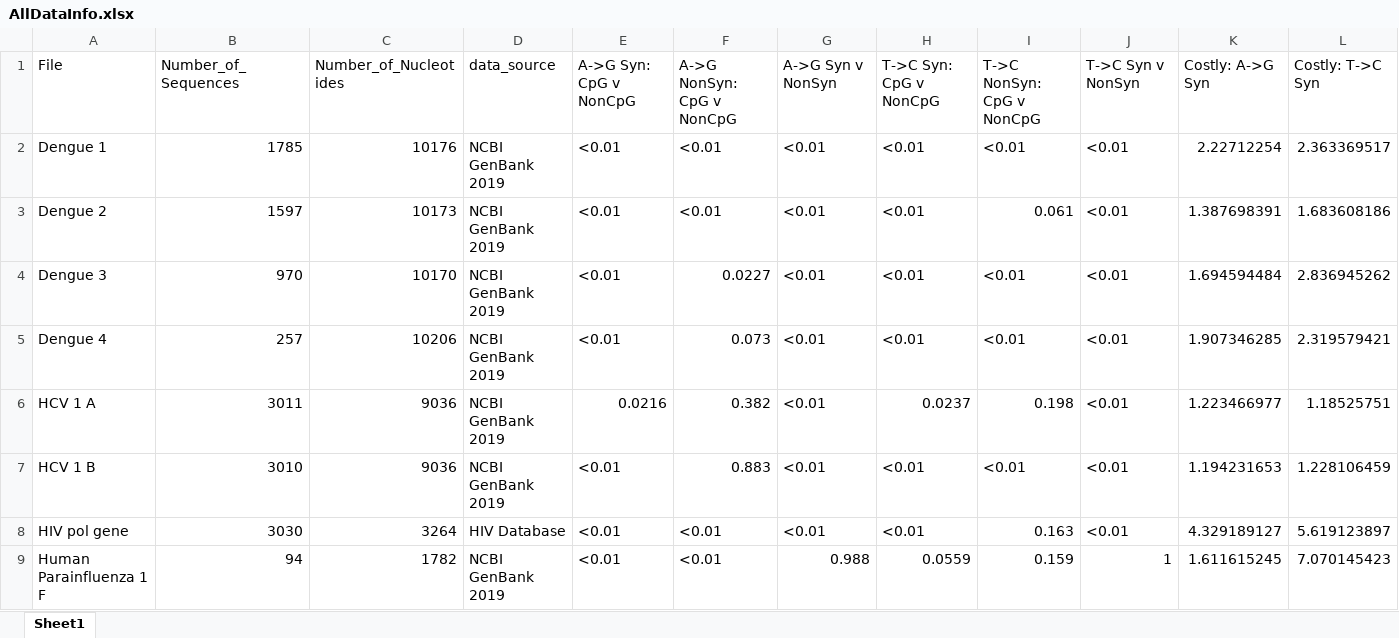
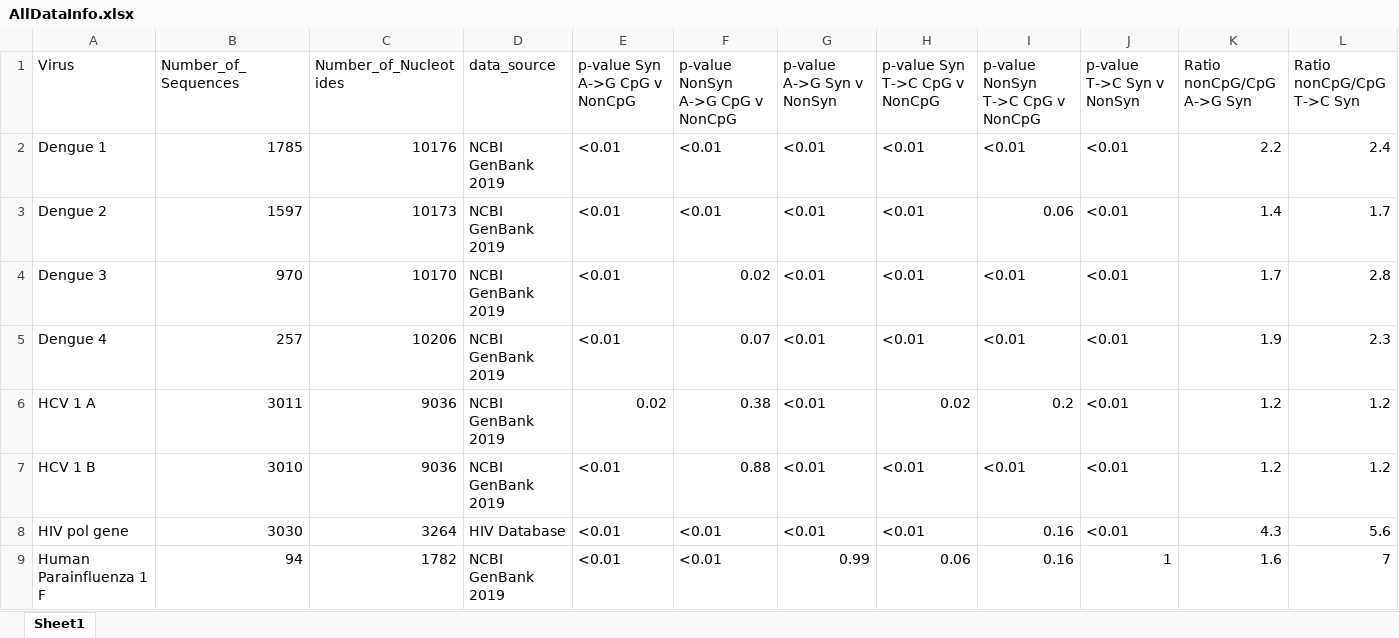
Before and after one commit to Vcaudill/Something_Cool-CpG_Sites-, an Excel workbook: output/All_Data/AllDataInfo.xlsx, sheet Sheet1, drawn as a sheet; only a part is shown; values as stored, in another font and other column widths than the file's, no cell formats; the diff covers the shown part only; the diff names each change by its address in the sheet, - before the commit and + after, or states it on an @@ line.

Commit message:
Changed headings and rounded numbers

```diff
--- a/output/All_Data/AllDataInfo.xlsx (sheet Sheet1)
+++ b/output/All_Data/AllDataInfo.xlsx (sheet Sheet1)
-A1: File
+A1: Virus
-E1: A->G Syn: CpG v NonCpG
+E1: p-value Syn A->G CpG v NonCpG
-F1: A->G NonSyn: CpG v NonCpG
+F1: p-value NonSyn A->G CpG v NonCpG
-G1: A->G Syn v NonSyn
+G1: p-value A->G Syn v NonSyn
-H1: T->C Syn: CpG v NonCpG
+H1: p-value Syn T->C CpG v NonCpG
-I1: T->C NonSyn: CpG v NonCpG
+I1: p-value NonSyn T->C CpG v NonCpG
-J1: T->C Syn v NonSyn
+J1: p-value T->C Syn v NonSyn
-K1: Costly: A->G Syn
+K1: Ratio nonCpG/CpG A->G Syn
-L1: Costly: T->C Syn
+L1: Ratio nonCpG/CpG T->C Syn
-K2 (Ratio nonCpG/CpG A->G Syn): 2.22712254
+K2 (Ratio nonCpG/CpG A->G Syn): 2.2
-L2 (Ratio nonCpG/CpG T->C Syn): 2.363369517
+L2 (Ratio nonCpG/CpG T->C Syn): 2.4
-I3 (p-value NonSyn T->C CpG v NonCpG): 0.061
+I3 (p-value NonSyn T->C CpG v NonCpG): 0.06
-K3 (Ratio nonCpG/CpG A->G Syn): 1.387698391
+K3 (Ratio nonCpG/CpG A->G Syn): 1.4
-L3 (Ratio nonCpG/CpG T->C Syn): 1.683608186
+L3 (Ratio nonCpG/CpG T->C Syn): 1.7
-F4 (p-value NonSyn A->G CpG v NonCpG): 0.0227
+F4 (p-value NonSyn A->G CpG v NonCpG): 0.02
-K4 (Ratio nonCpG/CpG A->G Syn): 1.694594484
+K4 (Ratio nonCpG/CpG A->G Syn): 1.7
-L4 (Ratio nonCpG/CpG T->C Syn): 2.836945262
+L4 (Ratio nonCpG/CpG T->C Syn): 2.8
-F5 (p-value NonSyn A->G CpG v NonCpG): 0.073
+F5 (p-value NonSyn A->G CpG v NonCpG): 0.07
-K5 (Ratio nonCpG/CpG A->G Syn): 1.907346285
+K5 (Ratio nonCpG/CpG A->G Syn): 1.9
-L5 (Ratio nonCpG/CpG T->C Syn): 2.319579421
+L5 (Ratio nonCpG/CpG T->C Syn): 2.3
-E6 (p-value Syn A->G CpG v NonCpG): 0.0216
+E6 (p-value Syn A->G CpG v NonCpG): 0.02
-F6 (p-value NonSyn A->G CpG v NonCpG): 0.382
+F6 (p-value NonSyn A->G CpG v NonCpG): 0.38
-H6 (p-value Syn T->C CpG v NonCpG): 0.0237
+H6 (p-value Syn T->C CpG v NonCpG): 0.02
-I6 (p-value NonSyn T->C CpG v NonCpG): 0.198
+I6 (p-value NonSyn T->C CpG v NonCpG): 0.2
-K6 (Ratio nonCpG/CpG A->G Syn): 1.223466977
+K6 (Ratio nonCpG/CpG A->G Syn): 1.2
-L6 (Ratio nonCpG/CpG T->C Syn): 1.18525751
+L6 (Ratio nonCpG/CpG T->C Syn): 1.2
-F7 (p-value NonSyn A->G CpG v NonCpG): 0.883
+F7 (p-value NonSyn A->G CpG v NonCpG): 0.88
-K7 (Ratio nonCpG/CpG A->G Syn): 1.194231653
+K7 (Ratio nonCpG/CpG A->G Syn): 1.2
-L7 (Ratio nonCpG/CpG T->C Syn): 1.228106459
+L7 (Ratio nonCpG/CpG T->C Syn): 1.2
-I8 (p-value NonSyn T->C CpG v NonCpG): 0.163
+I8 (p-value NonSyn T->C CpG v NonCpG): 0.16
-K8 (Ratio nonCpG/CpG A->G Syn): 4.329189127
+K8 (Ratio nonCpG/CpG A->G Syn): 4.3
-L8 (Ratio nonCpG/CpG T->C Syn): 5.619123897
+L8 (Ratio nonCpG/CpG T->C Syn): 5.6
-G9 (p-value A->G Syn v NonSyn): 0.988
+G9 (p-value A->G Syn v NonSyn): 0.99
-H9 (p-value Syn T->C CpG v NonCpG): 0.0559
+H9 (p-value Syn T->C CpG v NonCpG): 0.06
-I9 (p-value NonSyn T->C CpG v NonCpG): 0.159
+I9 (p-value NonSyn T->C CpG v NonCpG): 0.16
-K9 (Ratio nonCpG/CpG A->G Syn): 1.611615245
+K9 (Ratio nonCpG/CpG A->G Syn): 1.6
-L9 (Ratio nonCpG/CpG T->C Syn): 7.070145423
+L9 (Ratio nonCpG/CpG T->C Syn): 7
```
Also changed, not shown: 179 edited cells elsewhere in this sheet, cell formats.
